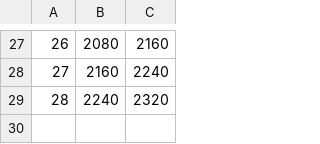
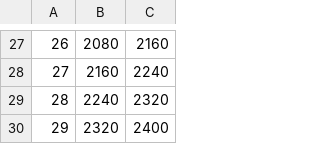
Before and after one commit to ChandanCG/code, a CSV file: Labels.csv, drawn as a sheet; only a part is shown, gaps mark what is left out; the diff names each change by its address in the sheet, - before the commit and + after, or states it on an @@ line.

Commit message:
Update Labels.csv

```diff
--- a/Labels.csv
+++ b/Labels.csv
+row 30: 29 | 2320 | 2400
```
